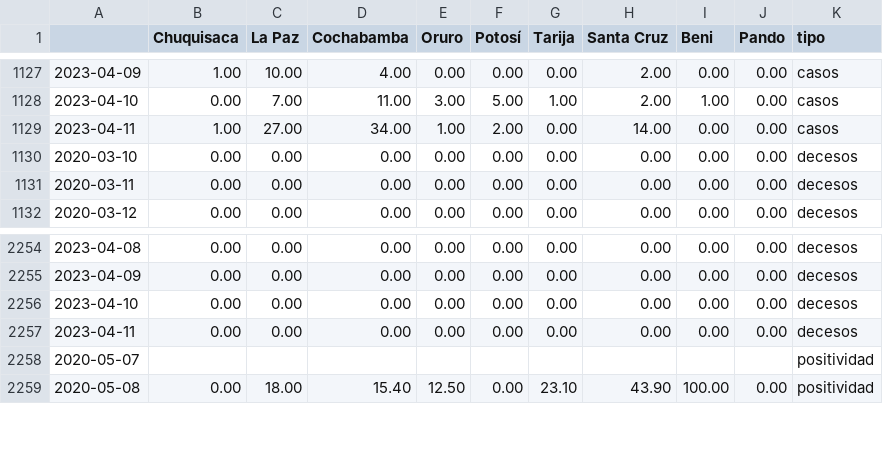
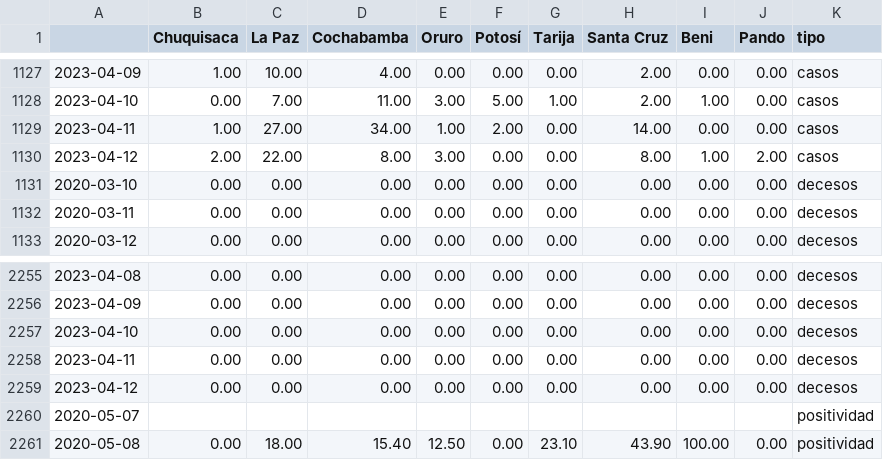
Before and after one commit to mauforonda/super_magic_covid_middleware, a CSV file: docs/complete.csv, drawn as a sheet; only a part is shown, gaps mark what is left out.

```diff
--- a/docs/complete.csv
+++ b/docs/complete.csv
@@ -1129,2 +1129,3 @@
 2023-04-11,1.00,27.00,34.00,1.00,2.00,0.00,14.00,0.00,0.00,casos
+2023-04-12,2.00,22.00,8.00,3.00,0.00,0.00,8.00,1.00,2.00,casos
 2020-03-10,0.00,0.00,0.00,0.00,0.00,0.00,0.00,0.00,0.00,decesos
@@ -2257,2 +2258,3 @@
 2023-04-11,0.00,0.00,0.00,0.00,0.00,0.00,0.00,0.00,0.00,decesos
+2023-04-12,0.00,0.00,0.00,0.00,0.00,0.00,0.00,0.00,0.00,decesos
 2020-05-07,,,,,,,,,,positividad
```
Also changed, not shown: docs/master.csv.
